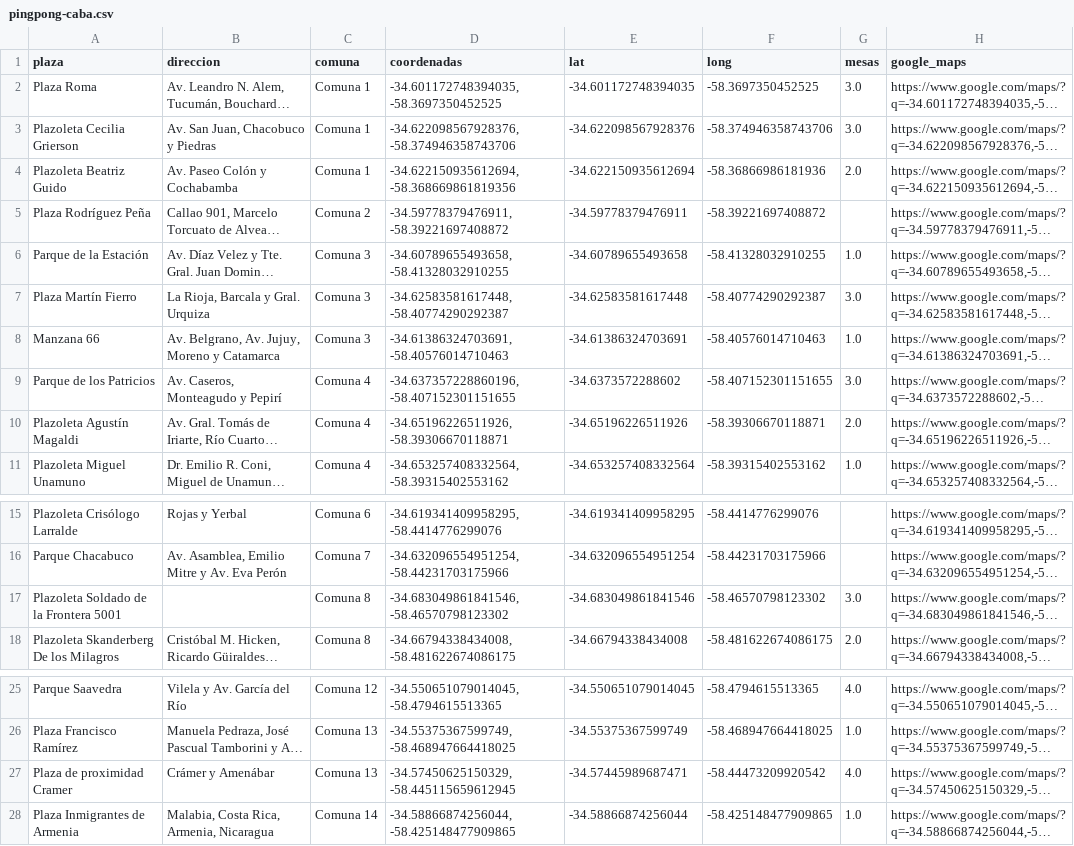
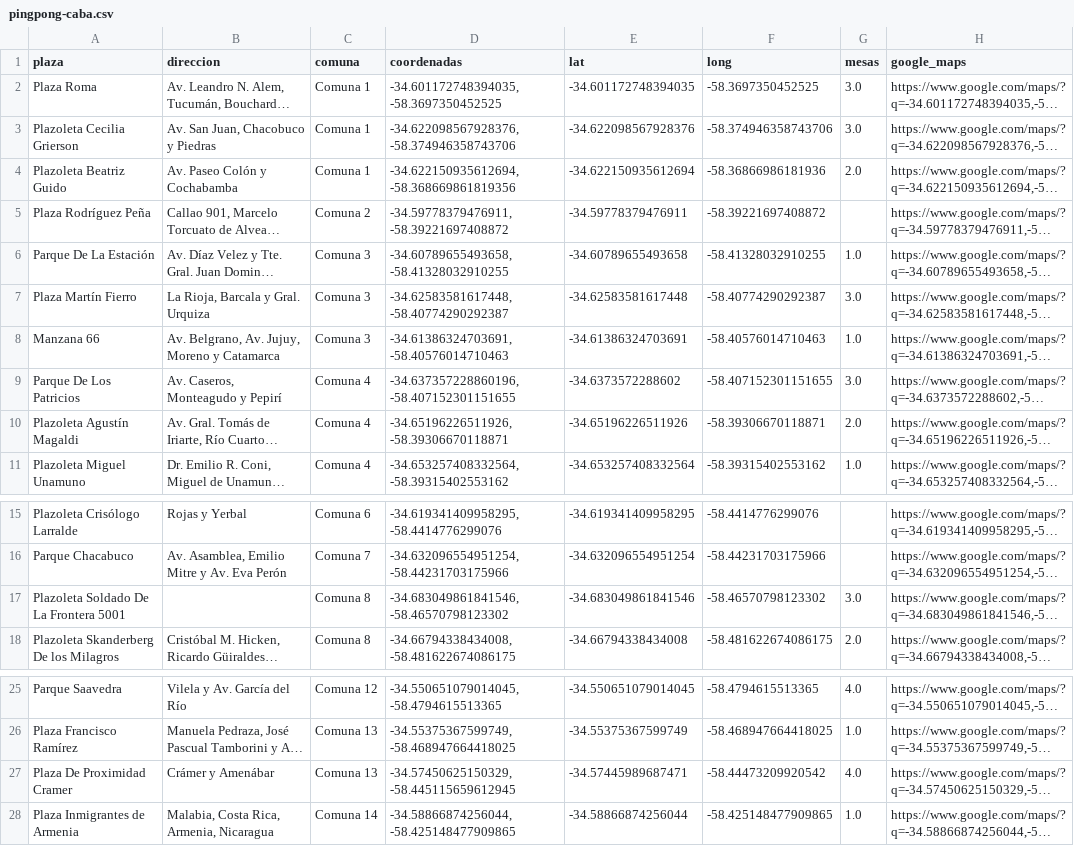
Before and after one commit to fer-aguirre/ping-pong-ba, a CSV file: data/pingpong-caba.csv, drawn as a sheet; only a part is shown, gaps mark what is left out; long unchanged cells end in …; the diff names each change by its address in the sheet, - before the commit and + after, or states it on an @@ line.

Commit message:
Updated data files

```diff
--- a/data/pingpong-caba.csv
+++ b/data/pingpong-caba.csv
-A6 (plaza): Parque de la Estación
+A6 (plaza): Parque De La Estación
-A9 (plaza): Parque de los Patricios
+A9 (plaza): Parque De Los Patricios
-A17 (plaza): Plazoleta Soldado de la Frontera 5001
+A17 (plaza): Plazoleta Soldado De La Frontera 5001
-A27 (plaza): Plaza de proximidad Cramer
+A27 (plaza): Plaza De Proximidad Cramer
```
